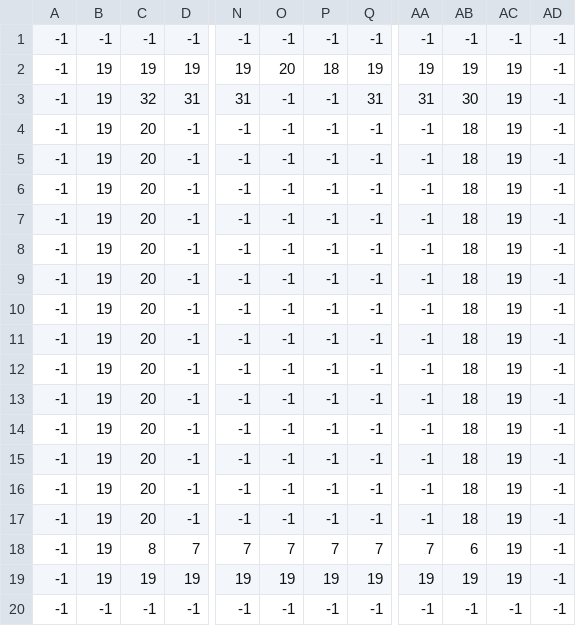
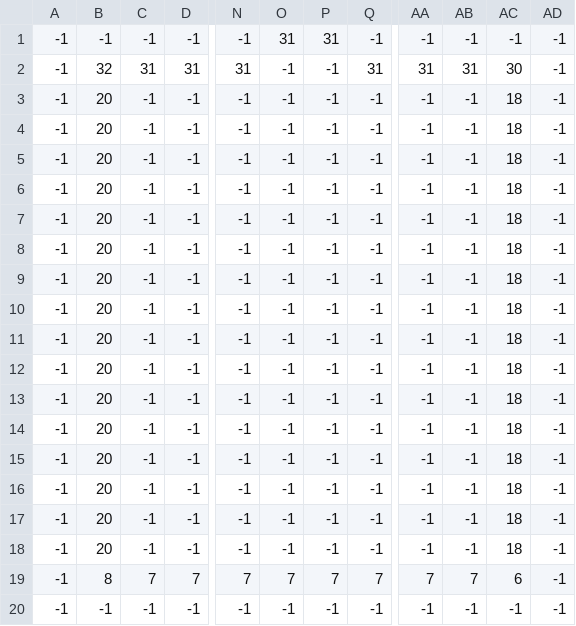
Before and after one commit to lukasschneider/gorilla-morilla, a CSV file: maps/tp_top/MapBorderStyling.csv, drawn as a sheet; only a part is shown, gaps mark what is left out; removed rows and columns are numbered as before the commit, all else as after; rows hold the shown columns only; the diff names each change by its address in the sheet, - before the commit and + after, or states it on an @@ line.

```diff
--- a/maps/tp_top/MapBorderStyling.csv
+++ b/maps/tp_top/MapBorderStyling.csv
-column B, row 1: -1; rows 3-18: all 19; row 20: -1
+column C, rows 1-16: -1 | 31 | -1 | -1 | -1 | -1 | -1 | -1 | -1 | -1 | -1 | -1 | -1 | -1 | -1 | -1; rows 19-20: 7 | -1
+column AB, rows 1-16: -1 | 31 | -1 | -1 | -1 | -1 | -1 | -1 | -1 | -1 | -1 | -1 | -1 | -1 | -1 | -1; rows 19-20: 7 | -1
-column AC, row 1: -1; rows 3-18: all 19; row 20: -1
-O1: -1
+O1: 31
-P1: -1
+P1: 31
-row 2: -1 | 19 | 19 | 19 | 19 | 20 | 18 | 19 | 19 | 19 | 19 | -1
+row 17: -1 | 20 | -1 | -1 | -1 | -1 | -1 | -1 | -1 | -1 | 18 | -1
+row 18: -1 | 20 | -1 | -1 | -1 | -1 | -1 | -1 | -1 | -1 | 18 | -1
-row 19: -1 | 19 | 19 | 19 | 19 | 19 | 19 | 19 | 19 | 19 | 19 | -1
```
Also changed, not shown: maps/tp_bottom_left/MapBorderStyling.csv, maps/tp_bottom_left_right/MapBorder.csv, 16 other files.
